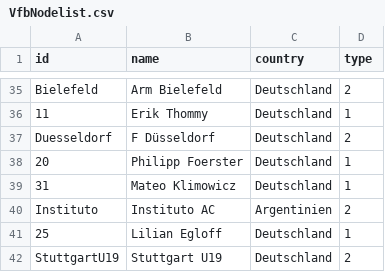
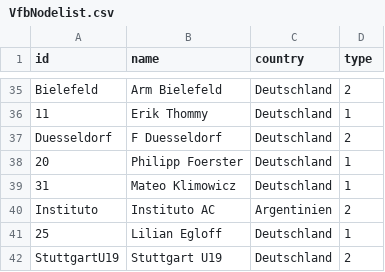
Before and after one commit to salomemueller/Testat, a CSV file: VfbNodelist.csv, drawn as a sheet; only a part is shown, gaps mark what is left out.

Commit message:
Update VfbNodelist.csv

```diff
--- a/VfbNodelist.csv
+++ b/VfbNodelist.csv
@@ -36,3 +36,3 @@ Bielefeld,Arm Bielefeld,Deutschland,2
 11,Erik Thommy,Deutschland,1
-Duesseldorf,F Düsseldorf,Deutschland,2
+Duesseldorf,F Duesseldorf,Deutschland,2
 20,Philipp Foerster,Deutschland,1
```
